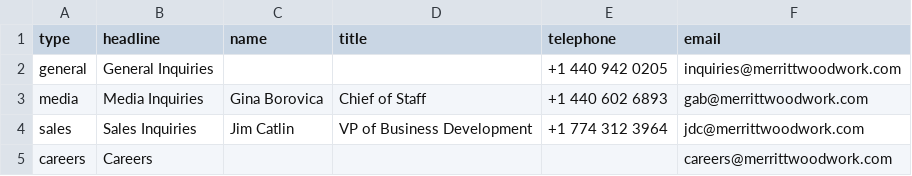
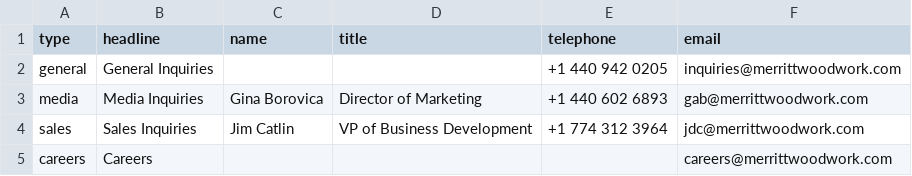
Before and after one commit to Merritt-Woodwork/merrittwoodwork.com, a CSV file: src/_data/en/contacts.csv, drawn as a sheet.

Commit message:
Updated 'src/_data/en/contacts.csv' via CloudCannon

```diff
--- a/src/_data/en/contacts.csv
+++ b/src/_data/en/contacts.csv
@@ -2,3 +2,3 @@ type,headline,name,title,telephone,email
 general,General Inquiries,,,+1 440 942 0205,inquiries@merrittwoodwork.com
-media,Media Inquiries,Gina Borovica,Chief of Staff,+1 440 602 6893,gab@merrittwoodwork.com
+media,Media Inquiries,Gina Borovica,Director of Marketing,+1 440 602 6893,gab@merrittwoodwork.com
 sales,Sales Inquiries,Jim Catlin,VP of Business Development,+1 774 312 3964,jdc@merrittwoodwork.com
```
